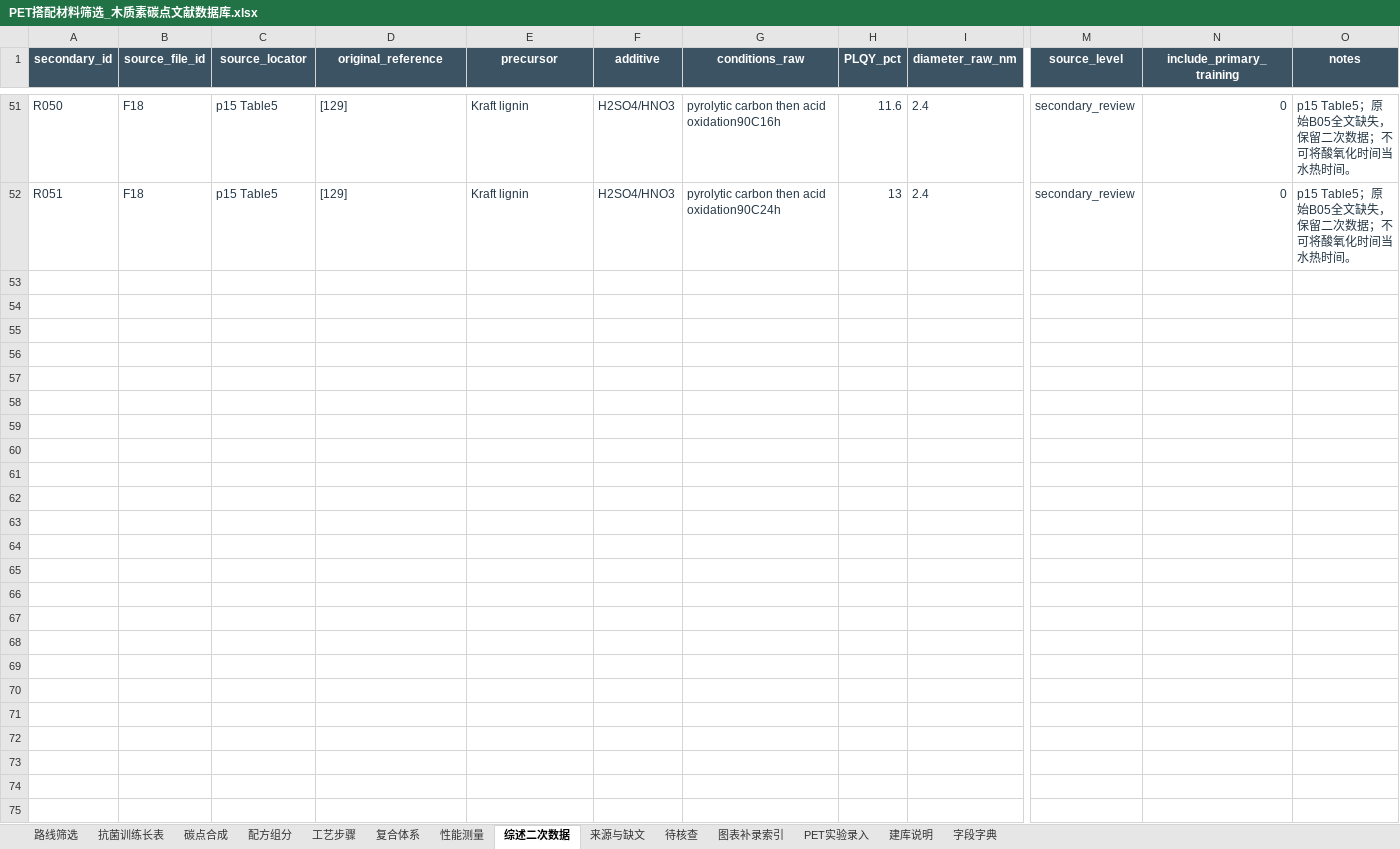
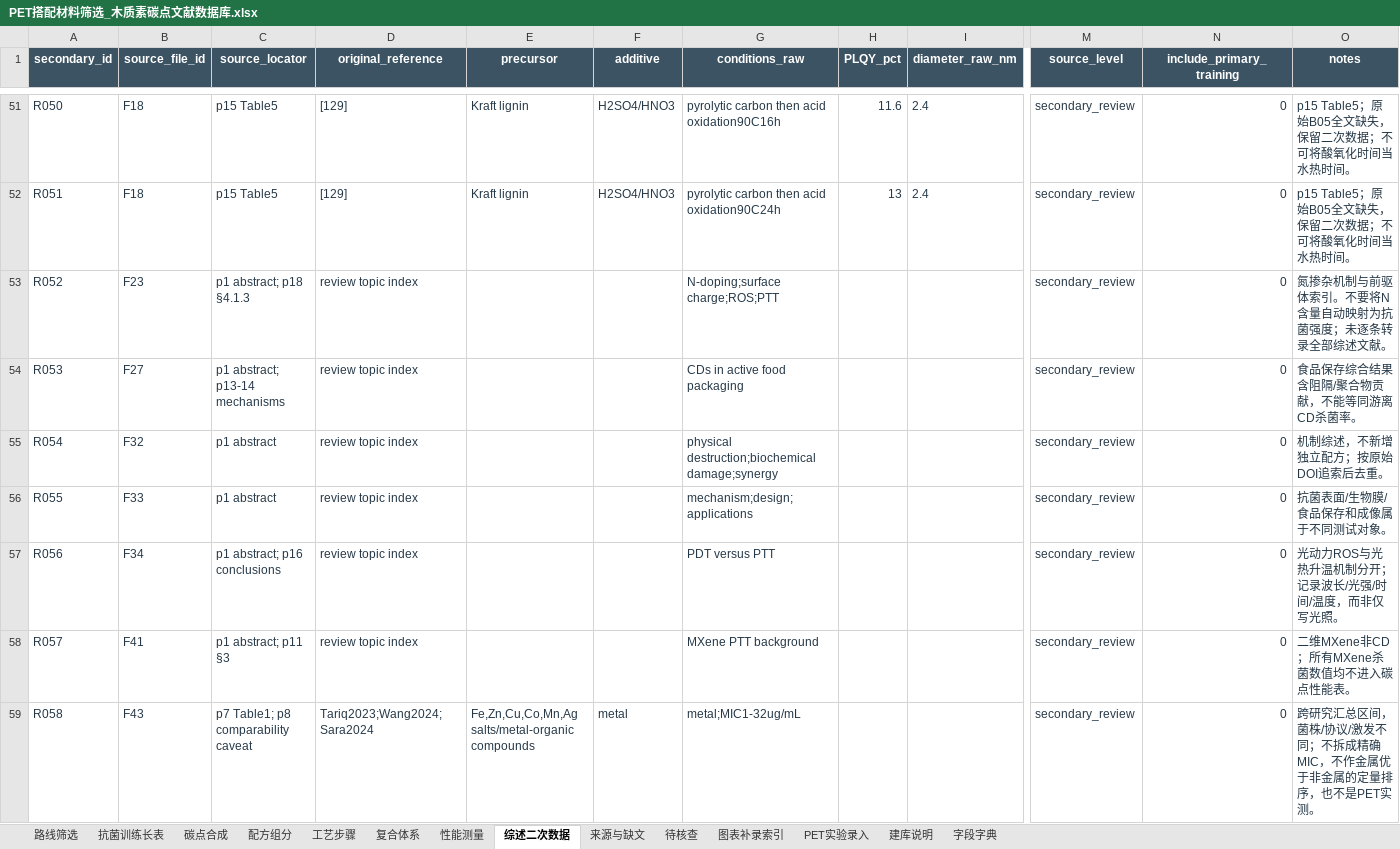
Before and after one commit to Tinker-Zhang404/PET-Antibacterial-Carbon-Dots, an Excel workbook: output/木质素碳点训练数据库/PET搭配材料筛选_木质素碳点文献数据库.xlsx, sheet 综述二次数据, drawn as a sheet; only a part is shown, gaps mark what is left out; values as stored, in another font and other column widths than the file's, no borders; table styles not drawn; rows hold the shown columns only; the diff covers the shown part only; the diff names each change by its address in the sheet, - before the commit and + after, or states it on an @@ line.

Commit message:
Integrate antibacterial literature and critical mechanism review into existing database

```diff
--- a/output/木质素碳点训练数据库/PET搭配材料筛选_木质素碳点文献数据库.xlsx (sheet 综述二次数据)
+++ b/output/木质素碳点训练数据库/PET搭配材料筛选_木质素碳点文献数据库.xlsx (sheet 综述二次数据)
+row 53: R052 | F23 | p1 abstract; p18 §4.1.3 | review topic index |  |  | N-doping;surface charge;ROS;PTT |  |  | secondary_review | 0 | 氮掺杂机制与前驱体索引。不要将N含量自动映射为抗菌强度；未逐条转录全部综述文献。
+row 54: R053 | F27 | p1 abstract; p13-14 mechanisms | review topic index |  |  | CDs in active food packaging |  |  | secondary_review | 0 | 食品保存综合结果含阻隔/聚合物贡献，不能等同游离CD杀菌率。
+row 55: R054 | F32 | p1 abstract | review topic index |  |  | physical destruction;biochemical damage;synergy |  |  | secondary_review | 0 | 机制综述，不新增独立配方；按原始DOI追索后去重。
+row 56: R055 | F33 | p1 abstract | review topic index |  |  | mechanism;design;applications |  |  | secondary_review | 0 | 抗菌表面/生物膜/食品保存和成像属于不同测试对象。
+row 57: R056 | F34 | p1 abstract; p16 conclusions | review topic index |  |  | PDT versus PTT |  |  | secondary_review | 0 | 光动力ROS与光热升温机制分开；记录波长/光强/时间/温度，而非仅写光照。
+row 58: R057 | F41 | p1 abstract; p11 §3 | review topic index |  |  | MXene PTT background |  |  | secondary_review | 0 | 二维MXene非CD；所有MXene杀菌数值均不进入碳点性能表。
+row 59: R058 | F43 | p7 Table1; p8 comparability caveat | Tariq2023;Wang2024;Sara2024 | Fe,Zn,Cu,Co,Mn,Ag salts/metal-organic compounds | metal | metal;MIC1-32ug/mL |  |  | secondary_review | 0 | 跨研究汇总区间，菌株/协议/激发不同；不拆成精确MIC，不作金属优于非金属的定量排序，也不是PET实测。
```
Also changed, not shown: 18 added rows elsewhere in this sheet, sheet 抗菌训练长表, sheet 性能测量, sheet 配方组分, sheet 工艺步骤, sheet 碳点合成, sheet 来源与缺文, 6 more sheets, 48 other files.
